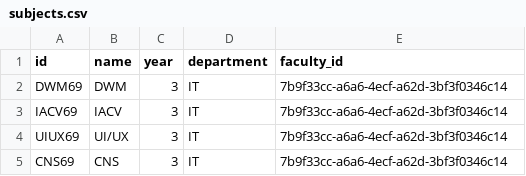
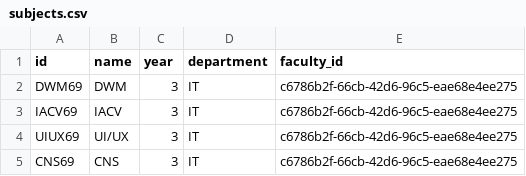
Before and after one commit to ishaan812/attendance-Backend, a CSV file: scripts/subjects.csv, drawn as a sheet; the diff names each change by its address in the sheet, - before the commit and + after, or states it on an @@ line.

```diff
--- a/scripts/subjects.csv
+++ b/scripts/subjects.csv
-E2:E5 (faculty_id): 7b9f33cc-a6a6-4ecf-a62d-3bf3f0346c14
+E2:E5 (faculty_id): c6786b2f-66cb-42d6-96c5-eae68e4ee275
```
Also changed, not shown: scripts/time_table_entries.csv, 4 other files.
